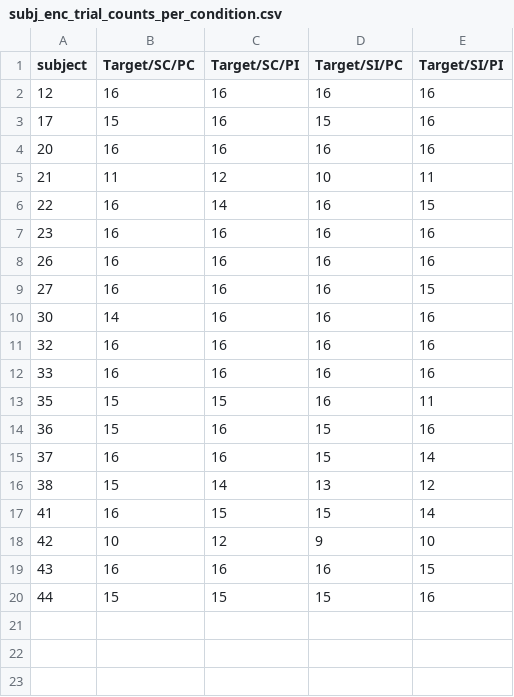
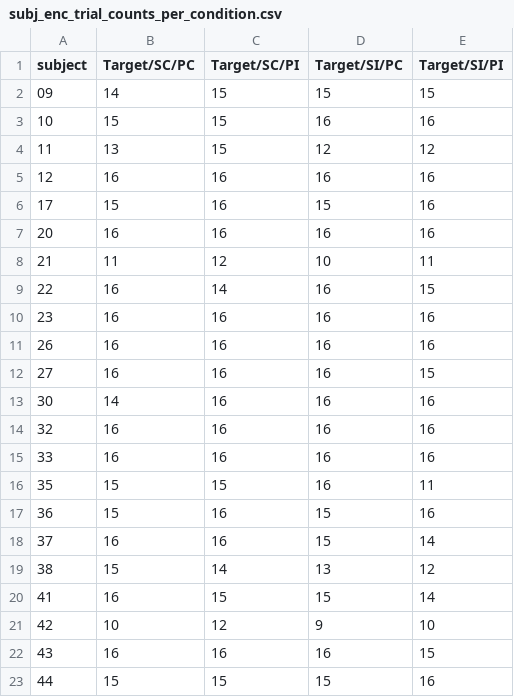
Before and after one commit to noah-mba/LOC_analysis, a CSV file: results/eeg/averaging/subj_enc_trial_counts_per_condition.csv, drawn as a sheet; the diff names each change by its address in the sheet, - before the commit and + after, or states it on an @@ line.

```diff
--- a/results/eeg/averaging/subj_enc_trial_counts_per_condition.csv
+++ b/results/eeg/averaging/subj_enc_trial_counts_per_condition.csv
+row 2: 09 | 14 | 15 | 15 | 15
+row 3: 10 | 15 | 15 | 16 | 16
+row 4: 11 | 13 | 15 | 12 | 12
```
Also changed, not shown: 26 other files.
